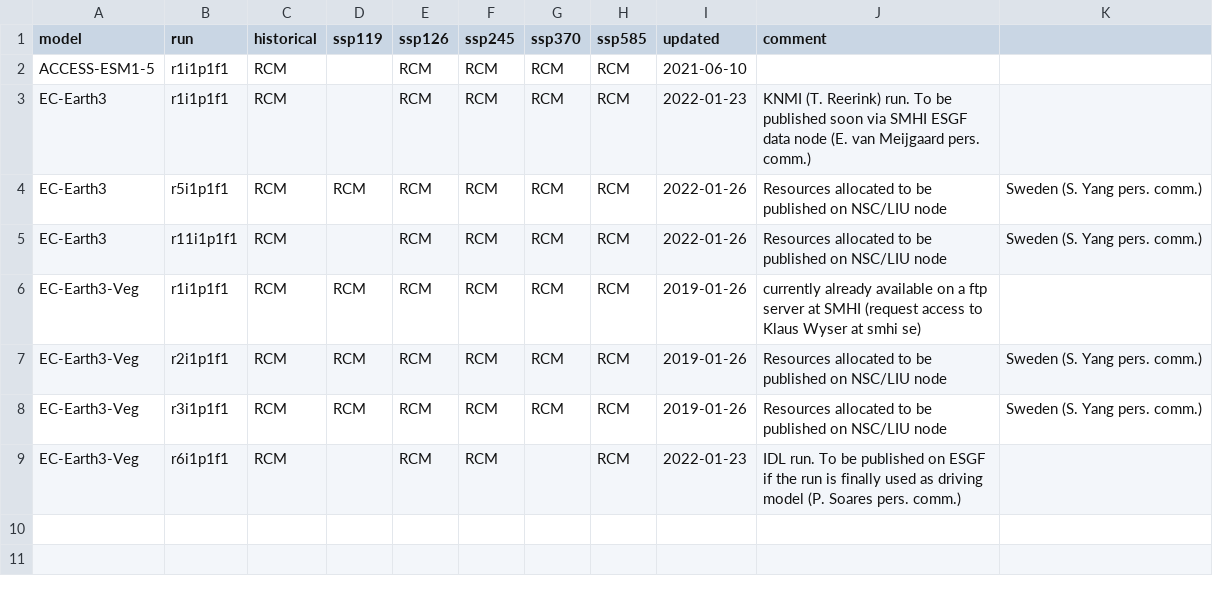
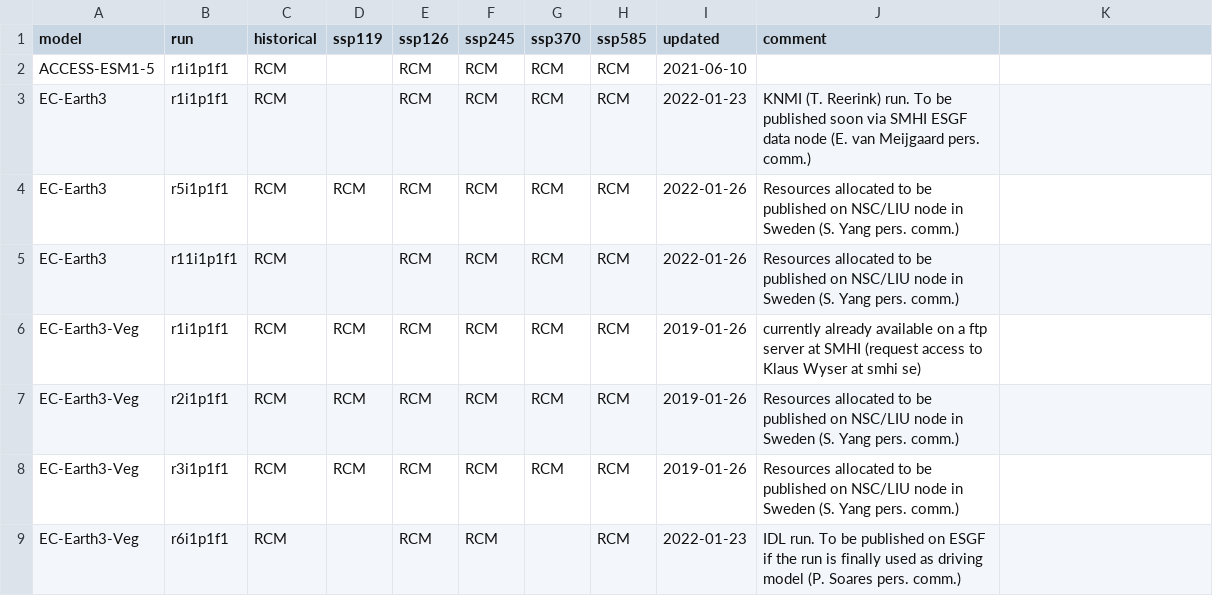
Before and after one commit to jesusff/cmip6-for-cordex, a CSV file: CMIP6_for_CORDEX_availability_non_ESGF.csv, drawn as a sheet.

Commit message:
Fix commas in CSV comment

```diff
--- a/CMIP6_for_CORDEX_availability_non_ESGF.csv
+++ b/CMIP6_for_CORDEX_availability_non_ESGF.csv
@@ -3,7 +3,7 @@ ACCESS-ESM1-5,r1i1p1f1,RCM,,RCM,RCM,RCM,RCM,2021-06-10,
 EC-Earth3,r1i1p1f1,RCM,,RCM,RCM,RCM,RCM,2022-01-23,KNMI (T. Reerink) run. To be published soon via SMHI ESGF data node (E. van Meijgaard pers. comm.)
-EC-Earth3,r5i1p1f1,RCM,RCM,RCM,RCM,RCM,RCM,2022-01-26,Resources allocated to be published on NSC/LIU node, Sweden (S. Yang pers. comm.)
-EC-Earth3,r11i1p1f1,RCM,,RCM,RCM,RCM,RCM,2022-01-26,Resources allocated to be published on NSC/LIU node, Sweden (S. Yang pers. comm.)
+EC-Earth3,r5i1p1f1,RCM,RCM,RCM,RCM,RCM,RCM,2022-01-26,Resources allocated to be published on NSC/LIU node in Sweden (S. Yang pers. comm.)
+EC-Earth3,r11i1p1f1,RCM,,RCM,RCM,RCM,RCM,2022-01-26,Resources allocated to be published on NSC/LIU node in Sweden (S. Yang pers. comm.)
 EC-Earth3-Veg,r1i1p1f1,RCM,RCM,RCM,RCM,RCM,RCM,2019-01-26,currently already available on a ftp server at SMHI (request access to Klaus Wyser at smhi se)
-EC-Earth3-Veg,r2i1p1f1,RCM,RCM,RCM,RCM,RCM,RCM,2019-01-26,Resources allocated to be published on NSC/LIU node, Sweden (S. Yang pers. comm.)
-EC-Earth3-Veg,r3i1p1f1,RCM,RCM,RCM,RCM,RCM,RCM,2019-01-26,Resources allocated to be published on NSC/LIU node, Sweden (S. Yang pers. comm.)
+EC-Earth3-Veg,r2i1p1f1,RCM,RCM,RCM,RCM,RCM,RCM,2019-01-26,Resources allocated to be published on NSC/LIU node in Sweden (S. Yang pers. comm.)
+EC-Earth3-Veg,r3i1p1f1,RCM,RCM,RCM,RCM,RCM,RCM,2019-01-26,Resources allocated to be published on NSC/LIU node in Sweden (S. Yang pers. comm.)
 EC-Earth3-Veg,r6i1p1f1,RCM,,RCM,RCM,,RCM,2022-01-23,IDL run. To be published on ESGF if the run is finally used as driving model (P. Soares pers. comm.)
```
